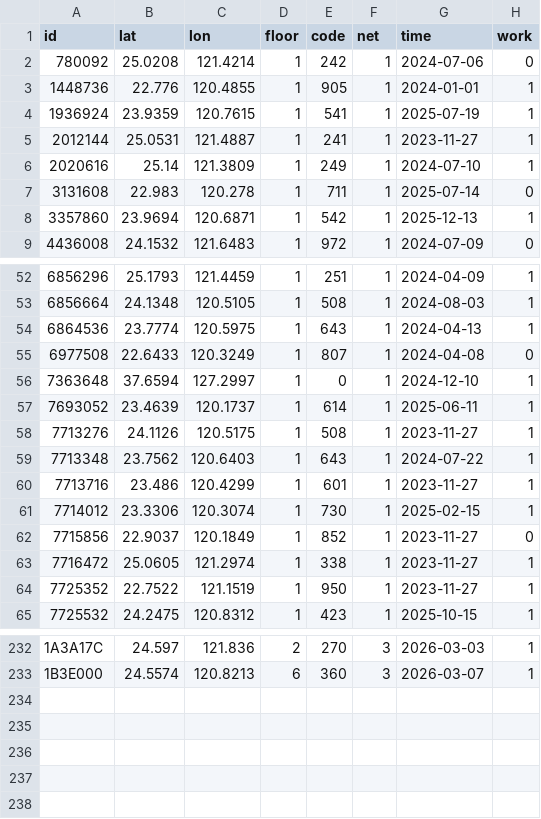
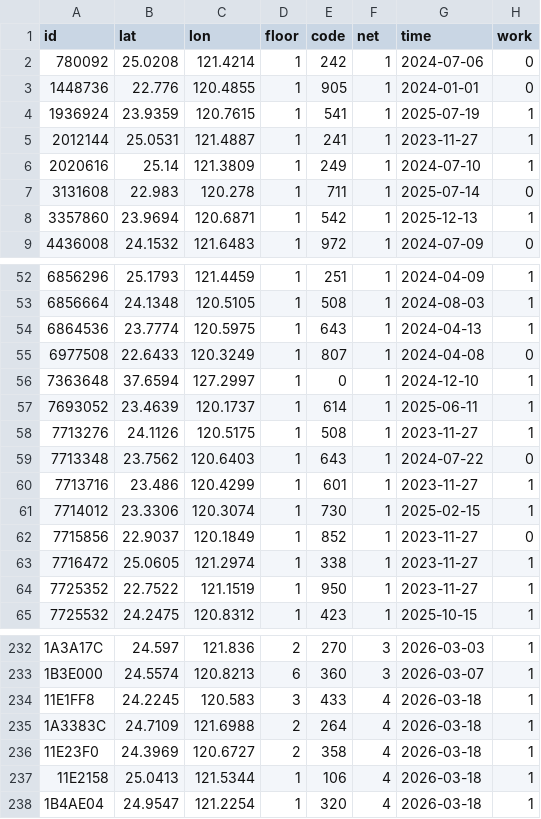
Before and after one commit to ExpTechTW/API, a CSV file: resource/station-dev.csv, drawn as a sheet; only a part is shown, gaps mark what is left out.

Commit message:
fix: station (#228)

```diff
--- a/resource/station-dev.csv
+++ b/resource/station-dev.csv
@@ -2,3 +2,3 @@ id,lat,lon,floor,code,net,time,work
 780092,25.0208,121.4214,1,242,1,2024-07-06,0
-1448736,22.776,120.4855,1,905,1,2024-01-01,1
+1448736,22.776,120.4855,1,905,1,2024-01-01,0
 1936924,23.9359,120.7615,1,541,1,2025-07-19,1
@@ -58,3 +58,3 @@ id,lat,lon,floor,code,net,time,work
 7713276,24.1126,120.5175,1,508,1,2023-11-27,1
-7713348,23.7562,120.6403,1,643,1,2024-07-22,1
+7713348,23.7562,120.6403,1,643,1,2024-07-22,0
 7713716,23.486,120.4299,1,601,1,2023-11-27,1
@@ -233 +233,6 @@ id,lat,lon,floor,code,net,time,work
 1B3E000,24.5574,120.8213,6,360,3,2026-03-07,1
+11E1FF8,24.2245,120.583,3,433,4,2026-03-18,1
+1A3383C,24.7109,121.6988,2,264,4,2026-03-18,1
+11E23F0,24.3969,120.6727,2,358,4,2026-03-18,1
+11E2158,25.0413,121.5344,1,106,4,2026-03-18,1
+1B4AE04,24.9547,121.2254,1,320,4,2026-03-18,1
```
